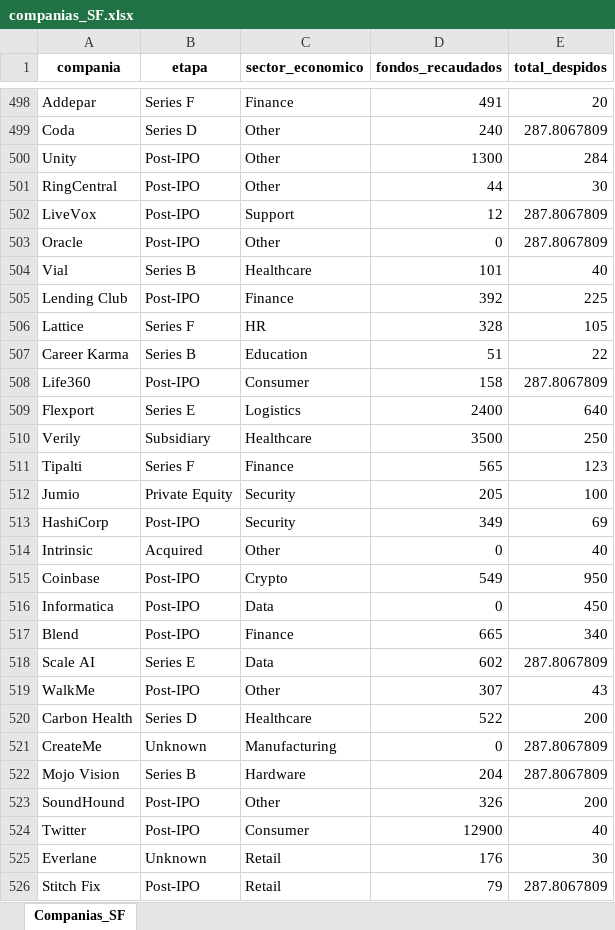
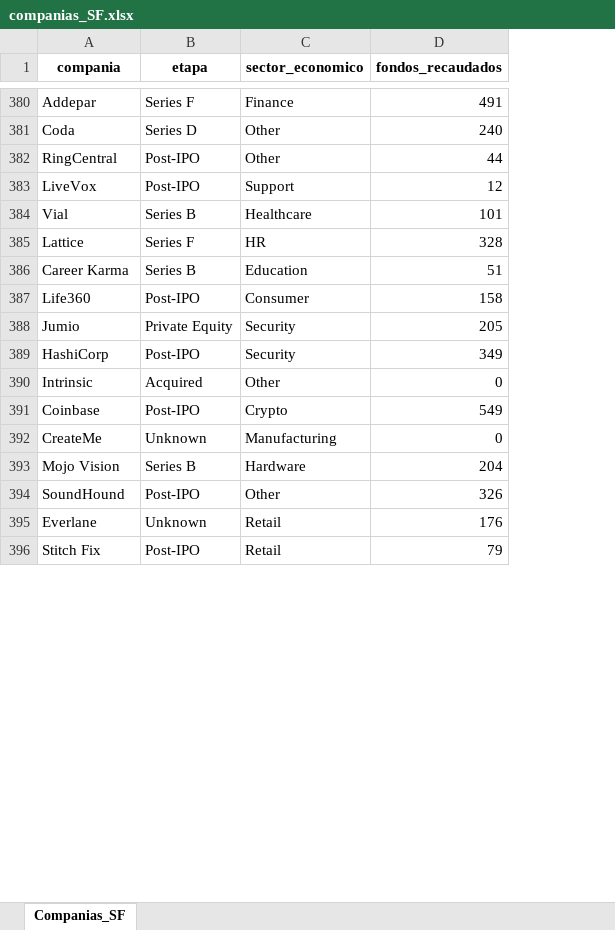
Before and after one commit to Twoeme/Clase_CienciadeDatos, an Excel workbook: Pandas_Class/companias_SF.xlsx, sheet Companias_SF, drawn as a sheet; only a part is shown, gaps mark what is left out; values as stored, in another font and other column widths than the file's, no borders; the diff covers the shown part only; the diff names each change by its address in the sheet, - before the commit and + after, or states it on an @@ line.

```diff
--- a/Pandas_Class/companias_SF.xlsx (sheet Companias_SF)
+++ b/Pandas_Class/companias_SF.xlsx (sheet Companias_SF)
-column E (total_despidos), rows 498-499: 20 | 287.8067809; rows 501-502: 30 | 287.8067809; row 504: 40; rows 506-508: 105 | 22 | 287.8067809; rows 512-515: 100 | 69 | 40 | 950; rows 521-523: 287.8067809 | 287.8067809 | 200; rows 525-526: 30 | 287.8067809
-row 500: Unity | Post-IPO | Other | 1300 | 284
-row 503: Oracle | Post-IPO | Other | 0 | 287.8067809
-row 505: Lending Club | Post-IPO | Finance | 392 | 225
-row 509: Flexport | Series E | Logistics | 2400 | 640
-row 510: Verily | Subsidiary | Healthcare | 3500 | 250
-row 511: Tipalti | Series F | Finance | 565 | 123
-row 516: Informatica | Post-IPO | Data | 0 | 450
-row 517: Blend | Post-IPO | Finance | 665 | 340
-row 518: Scale AI | Series E | Data | 602 | 287.8067809
-row 519: WalkMe | Post-IPO | Other | 307 | 43
-row 520: Carbon Health | Series D | Healthcare | 522 | 200
-row 524: Twitter | Post-IPO | Consumer | 12900 | 40
```
Also changed, not shown: 241 removed rows elsewhere in this sheet.
